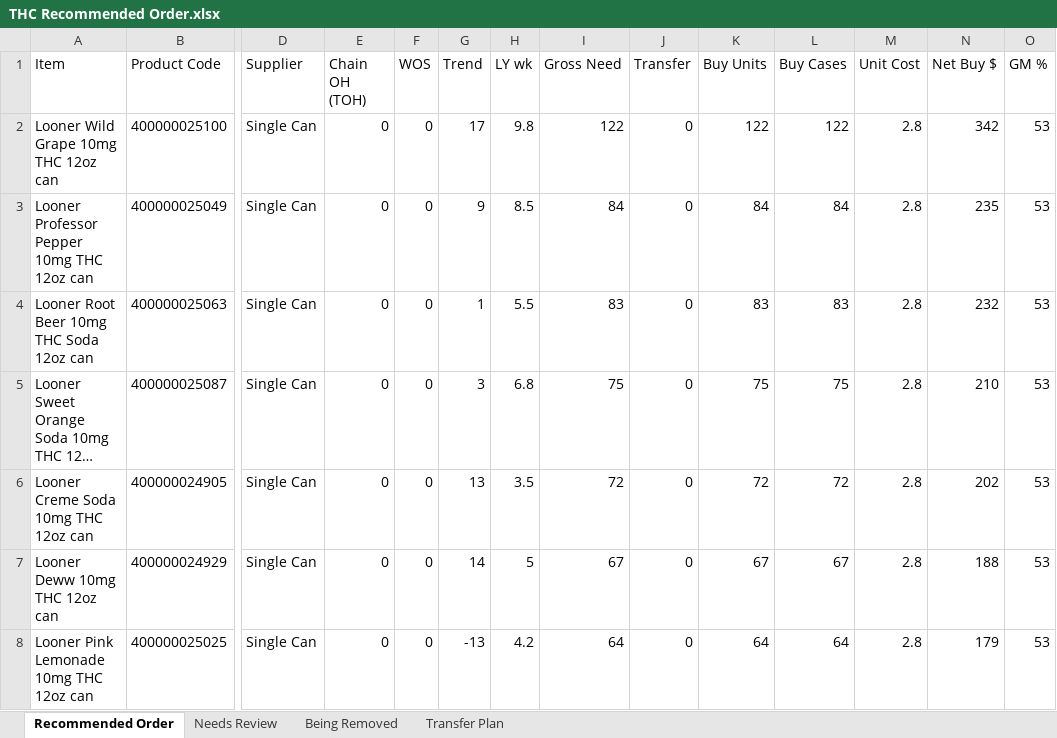
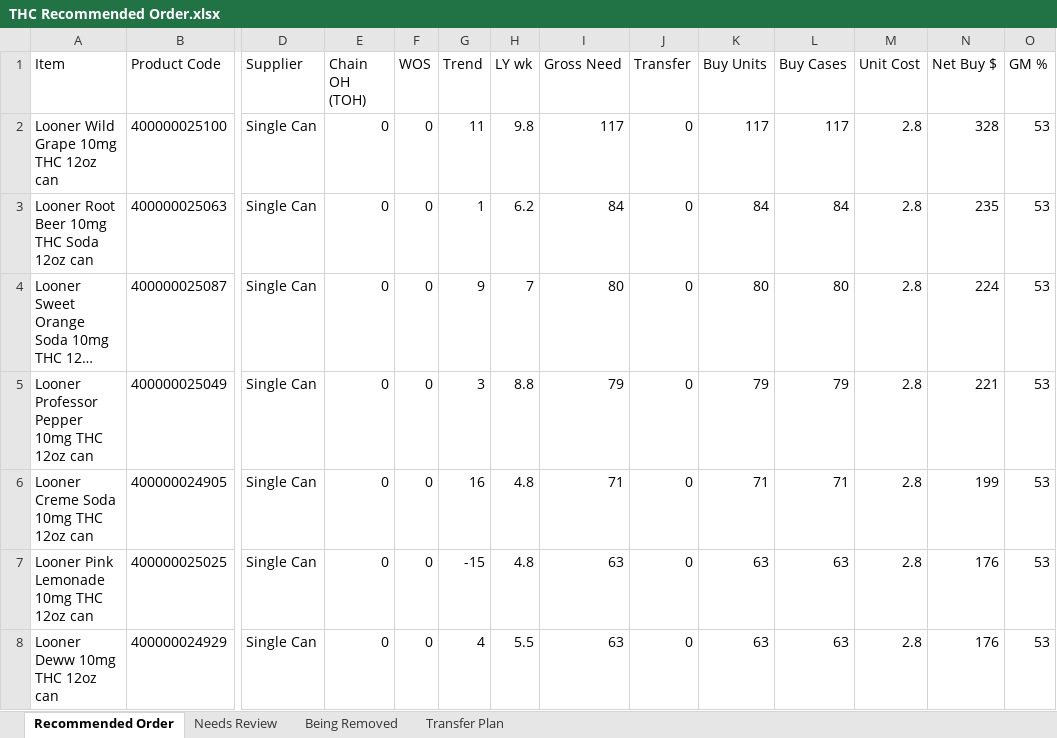
Before and after one commit to Akuklok/thc-dashboard, an Excel workbook: data/THC Recommended Order.xlsx, sheet Recommended Order, drawn as a sheet; only a part is shown, gaps mark what is left out; long unchanged cells end in …; values as stored, in another font and other column widths than the file's, no borders; removed rows and columns are numbered as before the commit, all else as after; rows hold the shown columns only; the diff covers the shown part only; the diff names each change by its address in the sheet, - before the commit and + after, or states it on an @@ line.

Commit message:
daily order build 2026-10-20

```diff
--- a/data/THC Recommended Order.xlsx (sheet Recommended Order)
+++ b/data/THC Recommended Order.xlsx (sheet Recommended Order)
-G2 (Trend): 17
+G2 (Trend): 11
-I2 (Gross Need): 122
+I2 (Gross Need): 117
-K2 (Buy Units): 122
+K2 (Buy Units): 117
-L2 (Buy Cases): 122
+L2 (Buy Cases): 117
-N2 (Net Buy $): 342
+N2 (Net Buy $): 328
-row 3: Looner Professor Pepper 10mg THC 12oz can | 400000025049 | Single Can | 0 | 0 | 9 | 8.5 | 84 | 0 | 84 | 84 | 2.8 | 235 | 53
-H3 (LY wk): 5.5
+H3 (LY wk): 6.2
-I3 (Gross Need): 83
+I3 (Gross Need): 84
-K3 (Buy Units): 83
+K3 (Buy Units): 84
-L3 (Buy Cases): 83
+L3 (Buy Cases): 84
-N3 (Net Buy $): 232
+N3 (Net Buy $): 235
-G4 (Trend): 3
+G4 (Trend): 9
-H4 (LY wk): 6.8
+H4 (LY wk): 7
-I4 (Gross Need): 75
+I4 (Gross Need): 80
-K4 (Buy Units): 75
+K4 (Buy Units): 80
-L4 (Buy Cases): 75
+L4 (Buy Cases): 80
-N4 (Net Buy $): 210
+N4 (Net Buy $): 224
+row 5: Looner Professor Pepper 10mg THC 12oz can | 400000025049 | Single Can | 0 | 0 | 3 | 8.8 | 79 | 0 | 79 | 79 | 2.8 | 221 | 53
-G6 (Trend): 13
+G6 (Trend): 16
-H6 (LY wk): 3.5
+H6 (LY wk): 4.8
-I6 (Gross Need): 72
+I6 (Gross Need): 71
-K6 (Buy Units): 72
+K6 (Buy Units): 71
-L6 (Buy Cases): 72
+L6 (Buy Cases): 71
-N6 (Net Buy $): 202
+N6 (Net Buy $): 199
-row 7: Looner Deww 10mg THC 12oz can | 400000024929 | Single Can | 0 | 0 | 14 | 5 | 67 | 0 | 67 | 67 | 2.8 | 188 | 53
-G7 (Trend): -13
+G7 (Trend): -15
-H7 (LY wk): 4.2
+H7 (LY wk): 4.8
-I7 (Gross Need): 64
+I7 (Gross Need): 63
-K7 (Buy Units): 64
+K7 (Buy Units): 63
-L7 (Buy Cases): 64
+L7 (Buy Cases): 63
-N7 (Net Buy $): 179
+N7 (Net Buy $): 176
+row 8: Looner Deww 10mg THC 12oz can | 400000024929 | Single Can | 0 | 0 | 4 | 5.5 | 63 | 0 | 63 | 63 | 2.8 | 176 | 53
```
Also changed, not shown: 28 added rows, 33 removed rows and 294 edited cells elsewhere in this sheet, sheet Transfer Plan, sheet Needs Review, sheet Being Removed, data/Beer Recommended Order.xlsx, data/Other Recommended Order.xlsx, 22 other files.
